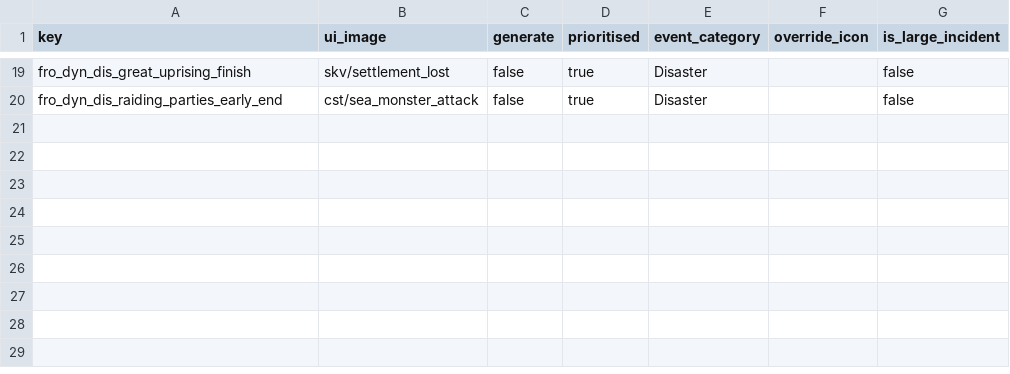
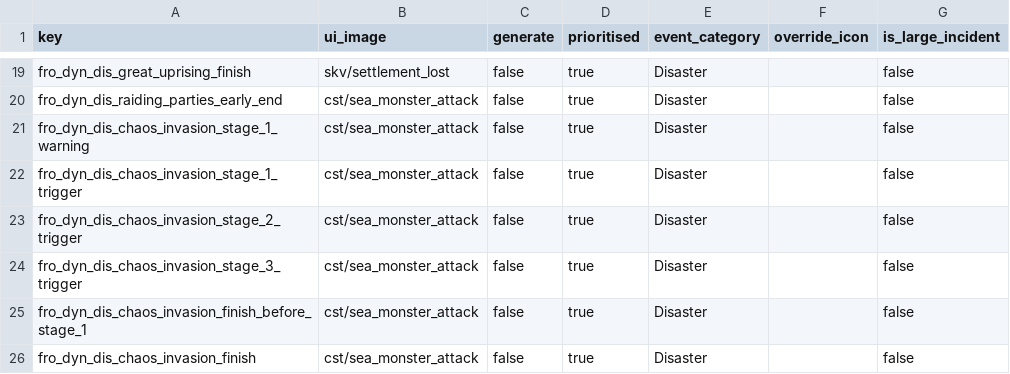
Before and after one commit to Frodo45127/tww3_dynamic_disasters, a TSV file: db/incidents_tables/dyn_dis.tsv, drawn as a sheet; only a part is shown, gaps mark what is left out.

```diff
--- a/db/incidents_tables/dyn_dis.tsv
+++ b/db/incidents_tables/dyn_dis.tsv
@@ -20 +20,7 @@ fro_dyn_dis_great_uprising_finish	skv/settlement_lost	false	true	Disaster		false
 fro_dyn_dis_raiding_parties_early_end	cst/sea_monster_attack	false	true	Disaster		false
+fro_dyn_dis_chaos_invasion_stage_1_warning	cst/sea_monster_attack	false	true	Disaster		false
+fro_dyn_dis_chaos_invasion_stage_1_trigger	cst/sea_monster_attack	false	true	Disaster		false
+fro_dyn_dis_chaos_invasion_stage_2_trigger	cst/sea_monster_attack	false	true	Disaster		false
+fro_dyn_dis_chaos_invasion_stage_3_trigger	cst/sea_monster_attack	false	true	Disaster		false
+fro_dyn_dis_chaos_invasion_finish_before_stage_1	cst/sea_monster_attack	false	true	Disaster		false
+fro_dyn_dis_chaos_invasion_finish	cst/sea_monster_attack	false	true	Disaster		false
```
Also changed, not shown: 2 other files.
